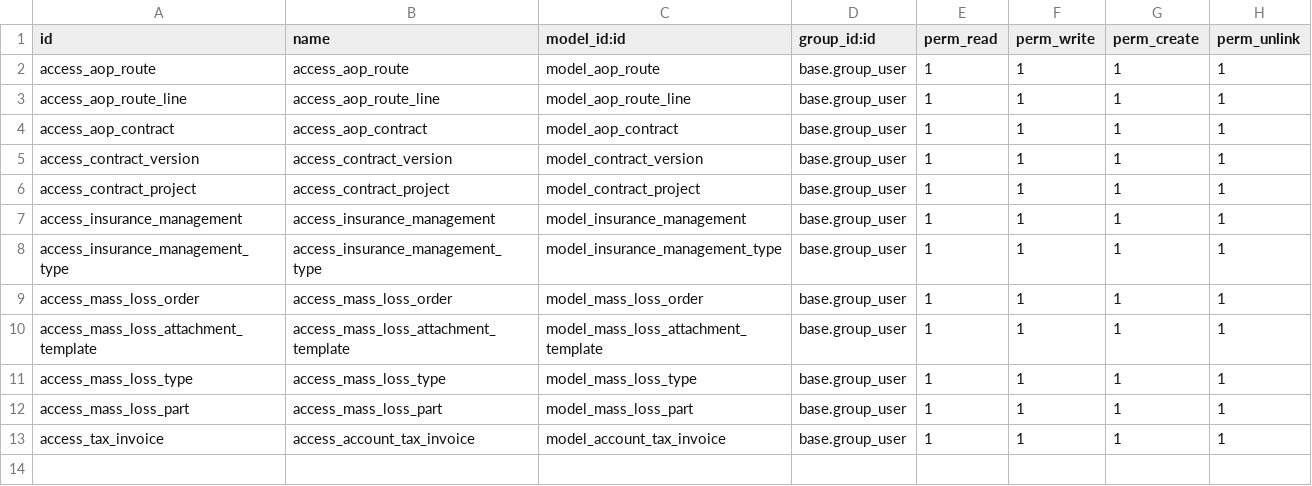
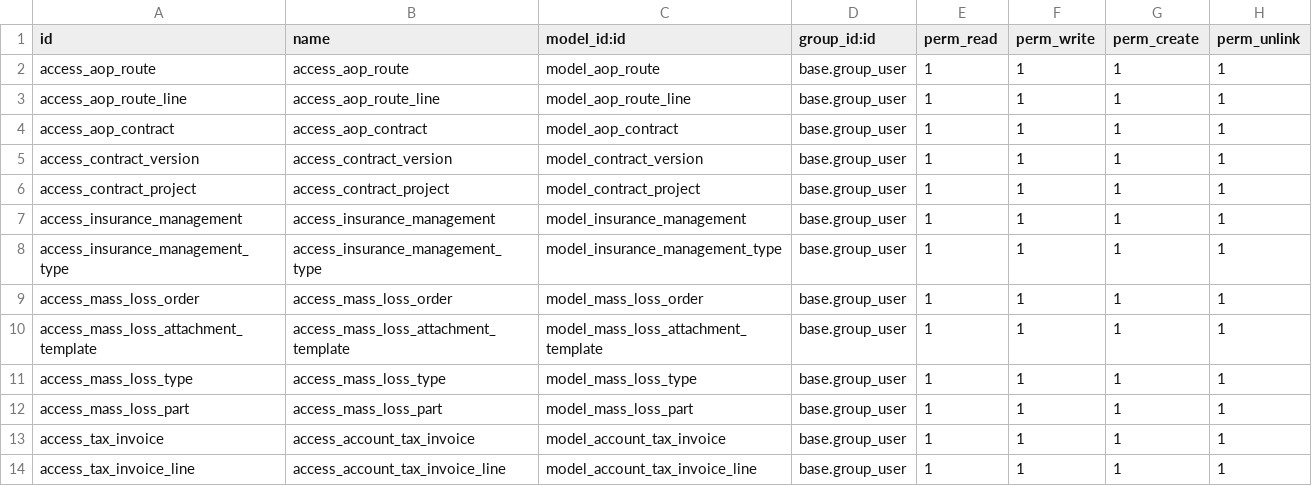
Before and after one commit to g6982/aop, a CSV file: aop_sale/security/ir.model.access.csv, drawn as a sheet.

```diff
--- a/aop_sale/security/ir.model.access.csv
+++ b/aop_sale/security/ir.model.access.csv
@@ -13 +13,2 @@ access_mass_loss_part,access_mass_loss_part,model_mass_loss_part,base.group_user
 access_tax_invoice,access_account_tax_invoice,model_account_tax_invoice,base.group_user,1,1,1,1
+access_tax_invoice_line,access_account_tax_invoice_line,model_account_tax_invoice_line,base.group_user,1,1,1,1
```
Also changed, not shown: 8 other files.
